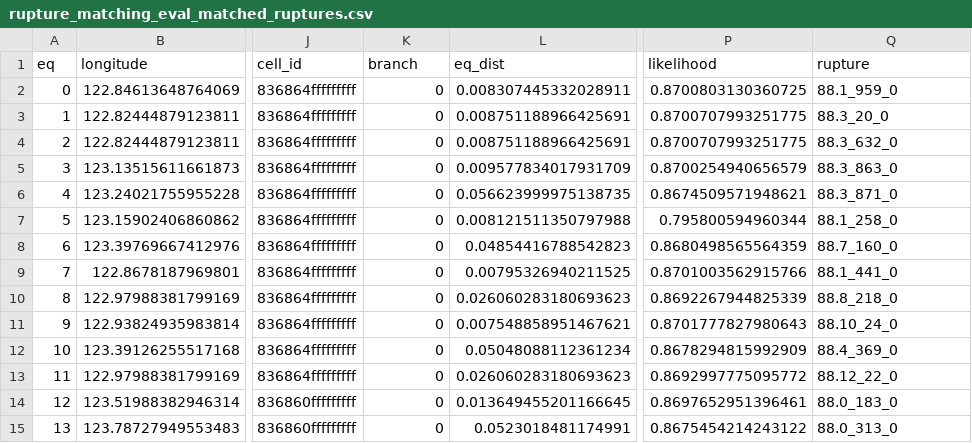
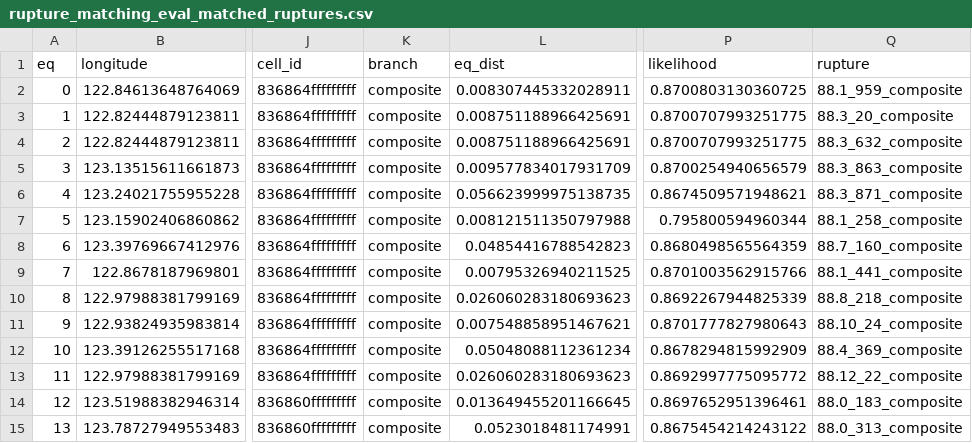
Before and after one commit to GEMScienceTools/hamlet, a CSV file: openquake/hme/model_test_frameworks/gem/unit_tests/test_data/rupture_matching_eval_matched_ruptures.csv, drawn as a sheet; only a part is shown, gaps mark what is left out; the diff names each change by its address in the sheet, - before the commit and + after, or states it on an @@ line.

Commit message:
test updates following csm fix

```diff
--- a/openquake/hme/model_test_frameworks/gem/unit_tests/test_data/rupture_matching_eval_matched_ruptures.csv
+++ b/openquake/hme/model_test_frameworks/gem/unit_tests/test_data/rupture_matching_eval_matched_ruptures.csv
-K2:K15 (branch): 0
+K2:K15 (branch): composite
-Q2 (rupture): 88.1_959_0
+Q2 (rupture): 88.1_959_composite
-Q3 (rupture): 88.3_20_0
+Q3 (rupture): 88.3_20_composite
-Q4 (rupture): 88.3_632_0
+Q4 (rupture): 88.3_632_composite
-Q5 (rupture): 88.3_863_0
+Q5 (rupture): 88.3_863_composite
-Q6 (rupture): 88.3_871_0
+Q6 (rupture): 88.3_871_composite
-Q7 (rupture): 88.1_258_0
+Q7 (rupture): 88.1_258_composite
-Q8 (rupture): 88.7_160_0
+Q8 (rupture): 88.7_160_composite
-Q9 (rupture): 88.1_441_0
+Q9 (rupture): 88.1_441_composite
-Q10 (rupture): 88.8_218_0
+Q10 (rupture): 88.8_218_composite
-Q11 (rupture): 88.10_24_0
+Q11 (rupture): 88.10_24_composite
-Q12 (rupture): 88.4_369_0
+Q12 (rupture): 88.4_369_composite
-Q13 (rupture): 88.12_22_0
+Q13 (rupture): 88.12_22_composite
-Q14 (rupture): 88.0_183_0
+Q14 (rupture): 88.0_183_composite
-Q15 (rupture): 88.0_313_0
+Q15 (rupture): 88.0_313_composite
```
Also changed, not shown: 7 other files.
